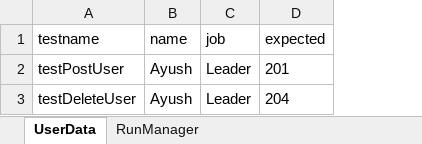
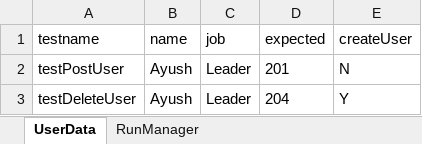
Before and after one commit to apreeti-tw/rest-assured-qa-capability-framework, an Excel workbook: src/main/resources/Users.xlsx, sheet UserData, drawn as a sheet; values as stored, in another font and other column widths than the file's, no borders; the diff names each change by its address in the sheet, - before the commit and + after, or states it on an @@ line.

Commit message:
Use createUser flag to handle user creation/deletion

```diff
--- a/src/main/resources/Users.xlsx (sheet UserData)
+++ b/src/main/resources/Users.xlsx (sheet UserData)
+column E (createUser), rows 2-3: N | Y
```
Also changed, not shown: 3 other files.
